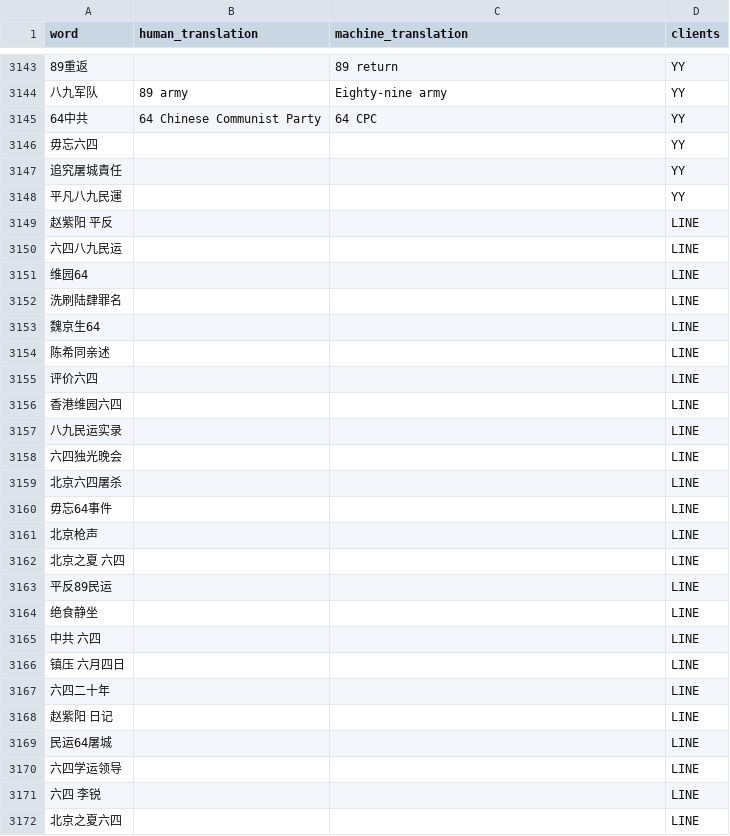
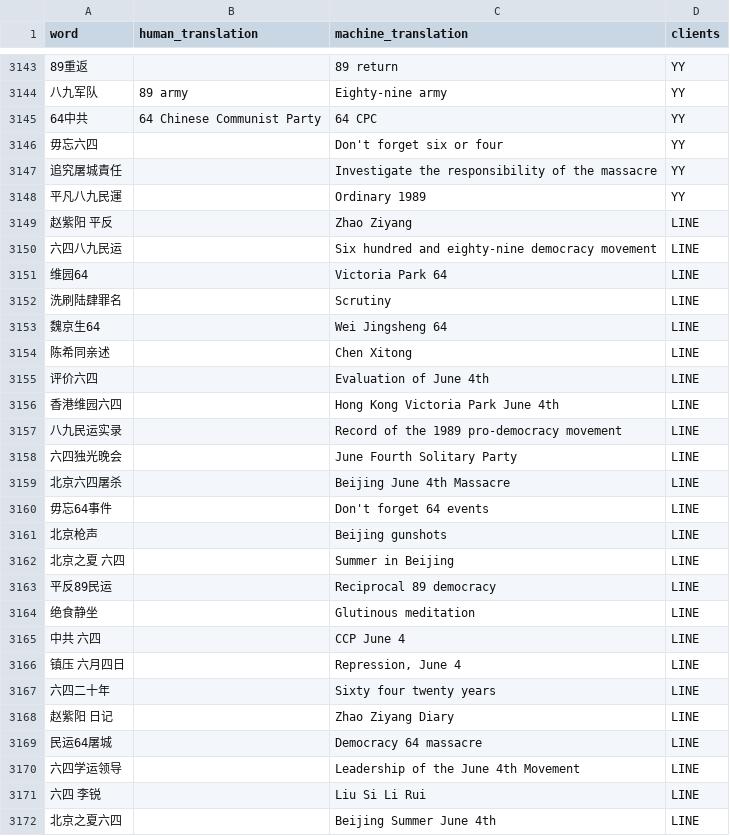
Before and after one commit to citizenlab/chat-censorship, a CSV file: june-4/june-4-censored-keywords.csv, drawn as a sheet; only a part is shown, gaps mark what is left out; the diff covers the shown part only; the diff names each change by its address in the sheet, - before the commit and + after, or states it on an @@ line.

Commit message:
adds missing machine translations

```diff
--- a/june-4/june-4-censored-keywords.csv
+++ b/june-4/june-4-censored-keywords.csv
-C3146 (machine_translation): (empty)
+C3146 (machine_translation): Don't forget six or four
-C3147 (machine_translation): (empty)
+C3147 (machine_translation): Investigate the responsibility of the massacre
-C3148 (machine_translation): (empty)
+C3148 (machine_translation): Ordinary 1989
-C3149 (machine_translation): (empty)
+C3149 (machine_translation): Zhao Ziyang
-C3150 (machine_translation): (empty)
+C3150 (machine_translation): Six hundred and eighty-nine democracy movement
-C3151 (machine_translation): (empty)
+C3151 (machine_translation): Victoria Park 64
-C3152 (machine_translation): (empty)
+C3152 (machine_translation): Scrutiny
-C3153 (machine_translation): (empty)
+C3153 (machine_translation): Wei Jingsheng 64
-C3154 (machine_translation): (empty)
+C3154 (machine_translation): Chen Xitong
-C3155 (machine_translation): (empty)
+C3155 (machine_translation): Evaluation of June 4th
-C3156 (machine_translation): (empty)
+C3156 (machine_translation): Hong Kong Victoria Park June 4th
-C3157 (machine_translation): (empty)
+C3157 (machine_translation): Record of the 1989 pro-democracy movement
-C3158 (machine_translation): (empty)
+C3158 (machine_translation): June Fourth Solitary Party
-C3159 (machine_translation): (empty)
+C3159 (machine_translation): Beijing June 4th Massacre
-C3160 (machine_translation): (empty)
+C3160 (machine_translation): Don't forget 64 events
-C3161 (machine_translation): (empty)
+C3161 (machine_translation): Beijing gunshots
-C3162 (machine_translation): (empty)
+C3162 (machine_translation): Summer in Beijing
-C3163 (machine_translation): (empty)
+C3163 (machine_translation): Reciprocal 89 democracy
-C3164 (machine_translation): (empty)
+C3164 (machine_translation): Glutinous meditation
-C3165 (machine_translation): (empty)
+C3165 (machine_translation): CCP June 4
-C3166 (machine_translation): (empty)
+C3166 (machine_translation): Repression, June 4
-C3167 (machine_translation): (empty)
+C3167 (machine_translation): Sixty four twenty years
-C3168 (machine_translation): (empty)
+C3168 (machine_translation): Zhao Ziyang Diary
-C3169 (machine_translation): (empty)
+C3169 (machine_translation): Democracy 64 massacre
-C3170 (machine_translation): (empty)
+C3170 (machine_translation): Leadership of the June 4th Movement
-C3171 (machine_translation): (empty)
+C3171 (machine_translation): Liu Si Li Rui
-C3172 (machine_translation): (empty)
+C3172 (machine_translation): Beijing Summer June 4th
```
Also changed, not shown: 36 edited cells elsewhere in this file.
